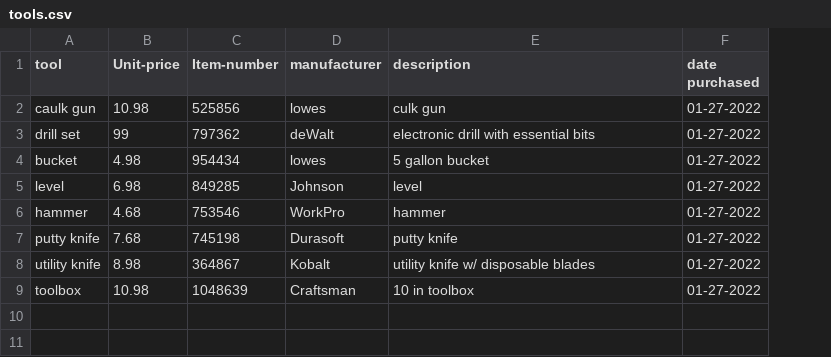
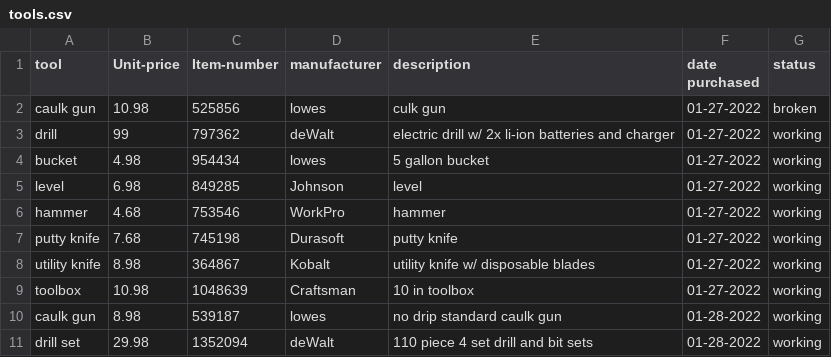
Before and after one commit to ralphorteza/project-hawaii, a CSV file: tools/tools.csv, drawn as a sheet; the diff names each change by its address in the sheet, - before the commit and + after, or states it on an @@ line.

Commit message:
Edit tools.csv to add tools

```diff
--- a/tools/tools.csv
+++ b/tools/tools.csv
+column G (status), rows 2-9: broken | working | working | working | working | working | working | working
-A3 (tool): drill set
+A3 (tool): drill
-E3 (description): electronic drill with essential bits
+E3 (description): electric drill w/ 2x li-ion batteries and charger
+row 10: caulk gun | 8.98 | 539187 | lowes | no drip standard caulk gun | 01-28-2022 | working
+row 11: drill set | 29.98 | 1352094 | deWalt | 110 piece 4 set drill and bit sets | 01-28-2022 | working
```
